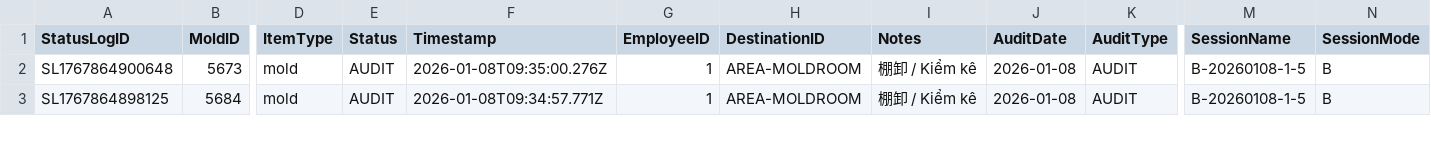
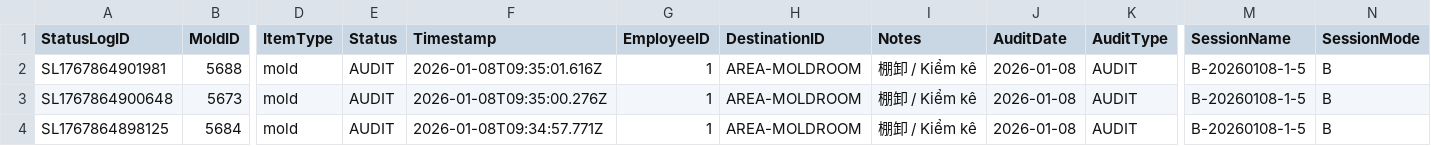
Before and after one commit to toanysd/MoldCutterSearch, a CSV file: Data/statuslogs.csv, drawn as a sheet; only a part is shown, gaps mark what is left out; rows hold the shown columns only; the diff names each change by its address in the sheet, - before the commit and + after, or states it on an @@ line.

Commit message:
Add checklog for 5688

```diff
--- a/Data/statuslogs.csv
+++ b/Data/statuslogs.csv
+row 2: SL1767864901981 | 5688 | mold | AUDIT | 2026-01-08T09:35:01.616Z | 1 | AREA-MOLDROOM | 棚卸 / Kiểm kê | 2026-01-08 | AUDIT | B-20260108-1-5 | B
```
